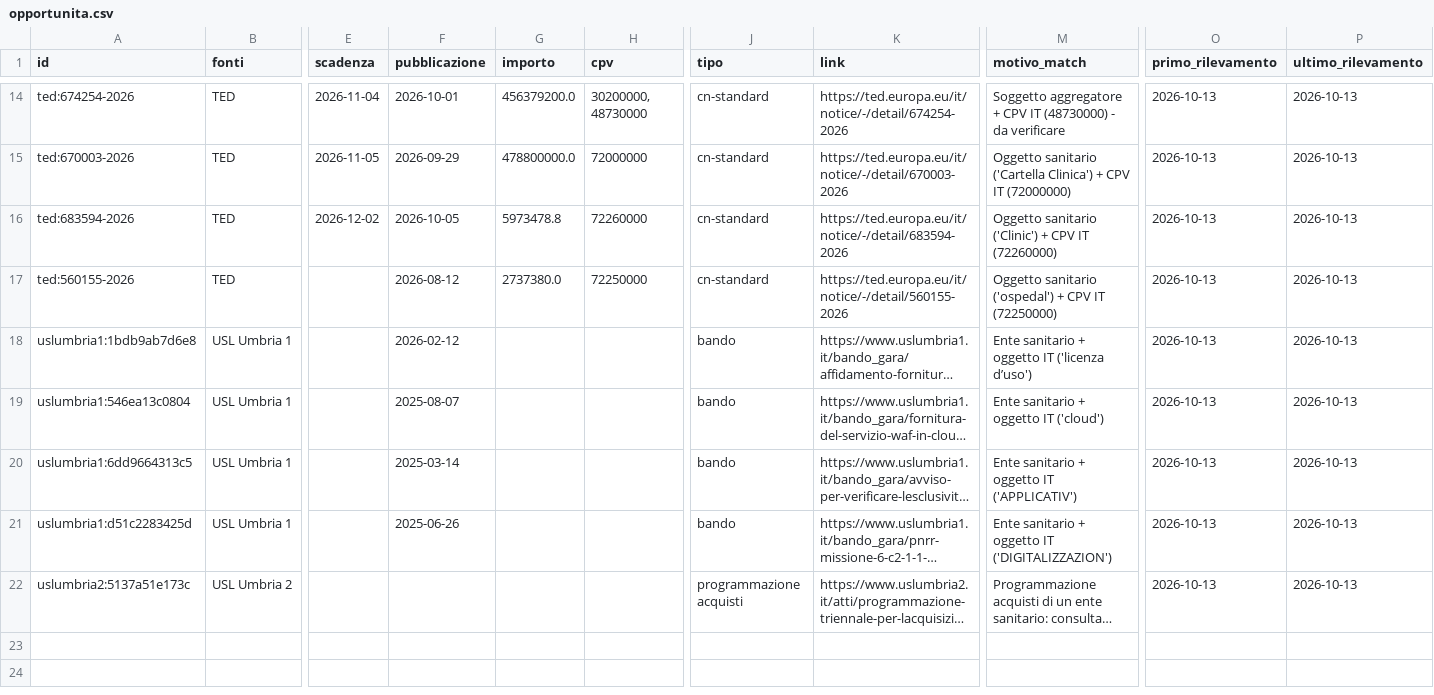
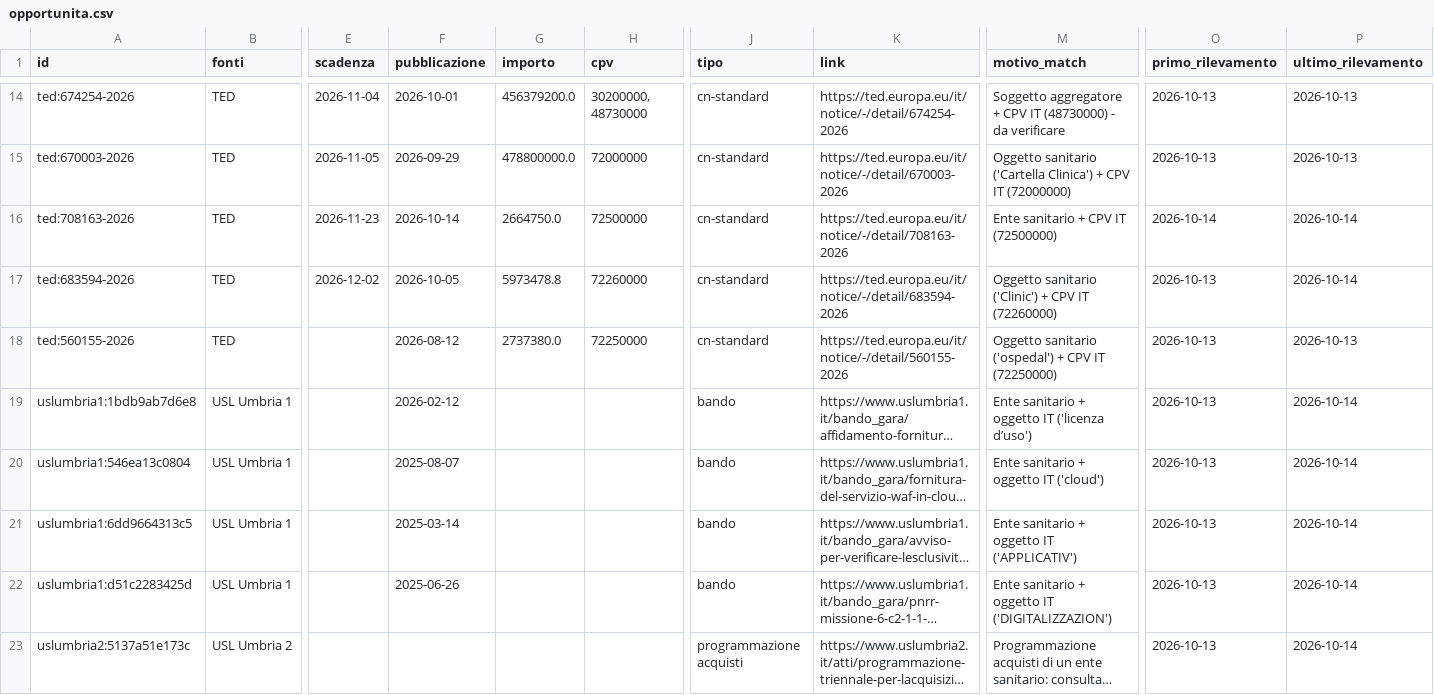
Before and after one commit to flpalmieri/scouting-bandi-sanita, a CSV file: data/opportunita.csv, drawn as a sheet; only a part is shown, gaps mark what is left out; long unchanged cells end in …; addresses are those after the commit; rows hold the shown columns only; the diff names each change by its address in the sheet, - before the commit and + after, or states it on an @@ line.

```diff
--- a/data/opportunita.csv
+++ b/data/opportunita.csv
+row 16: ted:708163-2026 | TED | 2026-11-23 | 2026-10-14 | 2664750.0 | 72500000 | cn-standard | https://ted.europa.eu/it/notice/-/detail/708163-2026 | Ente sanitario + CPV IT (72500000) | 2026-10-14 | 2026-10-14
-P17 (ultimo_rilevamento): 2026-10-13
+P17 (ultimo_rilevamento): 2026-10-14
-P19:P23 (ultimo_rilevamento): 2026-10-13
+P19:P23 (ultimo_rilevamento): 2026-10-14
```
Also changed, not shown: 5 other files.
